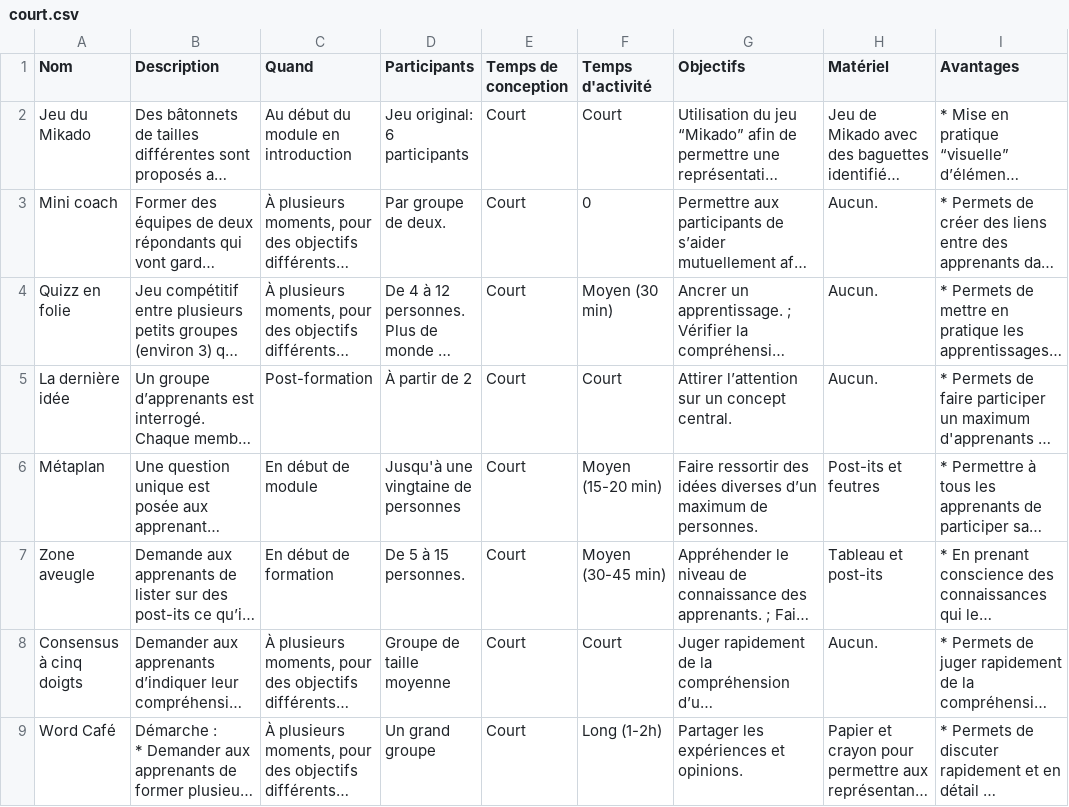
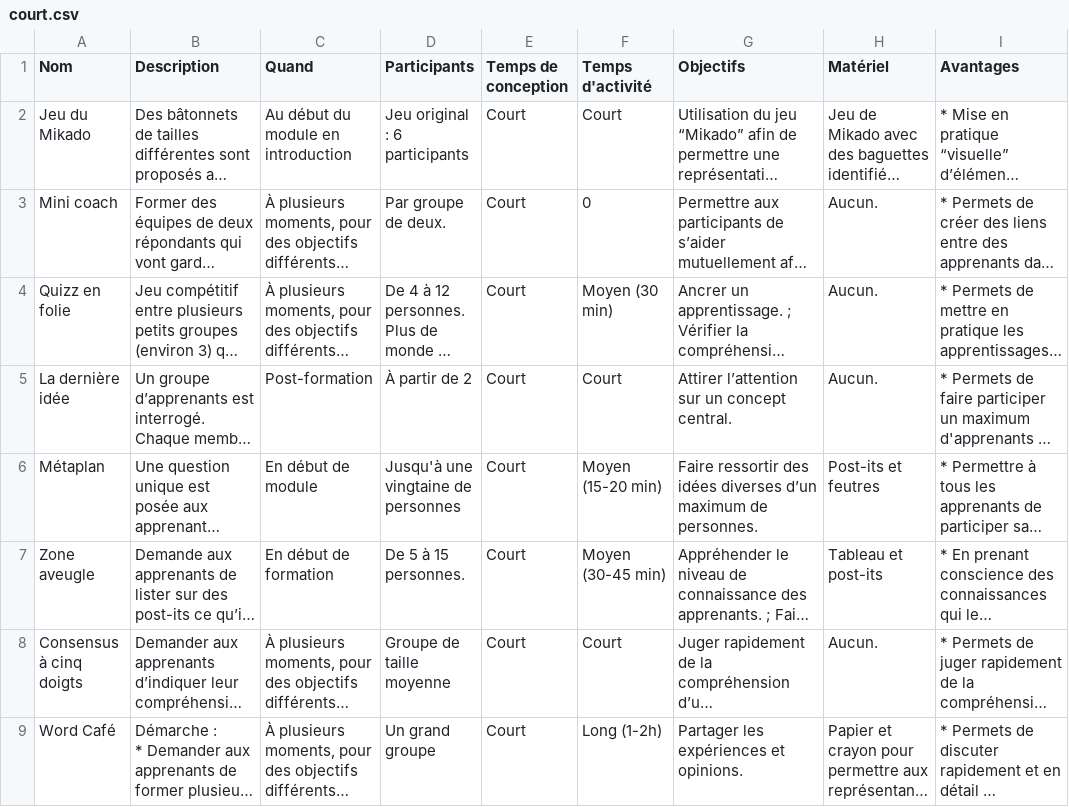
Before and after one commit to hartbit/TravailBachelor, a CSV file: _data/court.csv, drawn as a sheet; only a part is shown; long unchanged cells end in …; the diff names each change by its address in the sheet, - before the commit and + after, or states it on an @@ line.

```diff
--- a/_data/court.csv
+++ b/_data/court.csv
-D2 (Participants): Jeu original: 6 participants
+D2 (Participants): Jeu original : 6 participants
```
Also changed, not shown: _data/long.csv, _data/moyen.csv, 1 other file.
